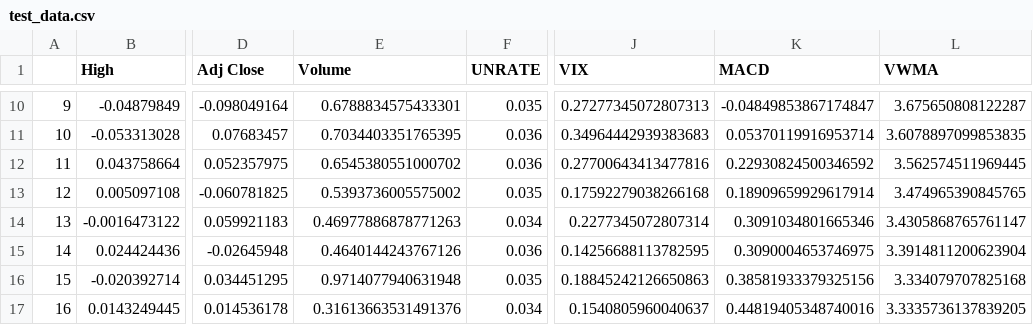
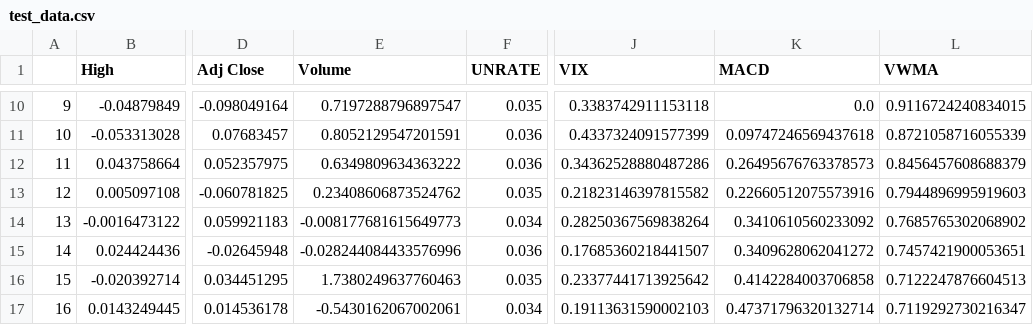
Before and after one commit to aleksandardpantic/index-price-forecasting, a CSV file: data/processed/csv/test_data.csv, drawn as a sheet; only a part is shown, gaps mark what is left out; the diff covers the shown part only; the diff names each change by its address in the sheet, - before the commit and + after, or states it on an @@ line.

```diff
--- a/data/processed/csv/test_data.csv
+++ b/data/processed/csv/test_data.csv
-E10 (Volume): 0.6788834575433301
+E10 (Volume): 0.7197288796897547
-J10 (VIX): 0.27277345072807313
+J10 (VIX): 0.3383742911153118
-K10 (MACD): -0.04849853867174847
+K10 (MACD): 0.0
-L10 (VWMA): 3.675650808122287
+L10 (VWMA): 0.9116724240834015
-E11 (Volume): 0.7034403351765395
+E11 (Volume): 0.8052129547201591
-J11 (VIX): 0.34964442939383683
+J11 (VIX): 0.4337324091577399
-K11 (MACD): 0.05370119916953714
+K11 (MACD): 0.09747246569437618
-L11 (VWMA): 3.6078897099853835
+L11 (VWMA): 0.8721058716055339
-E12 (Volume): 0.6545380551000702
+E12 (Volume): 0.6349809634363222
-J12 (VIX): 0.27700643413477816
+J12 (VIX): 0.34362528880487286
-K12 (MACD): 0.22930824500346592
+K12 (MACD): 0.26495676763378573
-L12 (VWMA): 3.562574511969445
+L12 (VWMA): 0.8456457608688379
-E13 (Volume): 0.5393736005575002
+E13 (Volume): 0.23408606873524762
-J13 (VIX): 0.17592279038266168
+J13 (VIX): 0.21823146397815582
-K13 (MACD): 0.18909659929617914
+K13 (MACD): 0.22660512075573916
-L13 (VWMA): 3.474965390845765
+L13 (VWMA): 0.7944896995919603
-E14 (Volume): 0.46977886878771263
+E14 (Volume): -0.008177681615649773
-J14 (VIX): 0.2277345072807314
+J14 (VIX): 0.28250367569838264
-K14 (MACD): 0.3091034801665346
+K14 (MACD): 0.3410610560233092
-L14 (VWMA): 3.4305868765761147
+L14 (VWMA): 0.7685765302068902
-E15 (Volume): 0.4640144243767126
+E15 (Volume): -0.028244084433576996
-J15 (VIX): 0.14256688113782595
+J15 (VIX): 0.17685360218441507
-K15 (MACD): 0.3090004653746975
+K15 (MACD): 0.3409628062041272
-L15 (VWMA): 3.3914811200623904
+L15 (VWMA): 0.7457421900053651
-E16 (Volume): 0.9714077940631948
+E16 (Volume): 1.7380249637760463
-J16 (VIX): 0.18845242126650863
+J16 (VIX): 0.23377441713925642
-K16 (MACD): 0.38581933379325156
+K16 (MACD): 0.4142284003706858
-L16 (VWMA): 3.334079707825168
+L16 (VWMA): 0.7122247876604513
-E17 (Volume): 0.31613663531491376
+E17 (Volume): -0.5430162067002061
-J17 (VIX): 0.1540805960040637
+J17 (VIX): 0.19113631590002103
-K17 (MACD): 0.44819405348740016
+K17 (MACD): 0.47371796320132714
-L17 (VWMA): 3.3335736137839205
+L17 (VWMA): 0.7119292730216347
```
Also changed, not shown: 64 edited cells elsewhere in this file, 8 other files.
